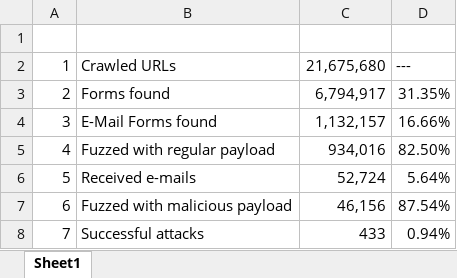
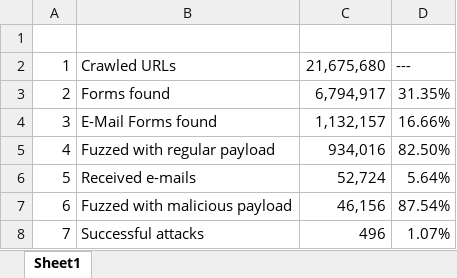
Before and after one commit to TDA/Email-Injection-Docs, an Excel workbook: Results/pipeline.xlsx, sheet Sheet1, drawn as a sheet; values as stored, in another font and other column widths than the file's, no borders; the diff names each change by its address in the sheet, - before the commit and + after, or states it on an @@ line.

```diff
--- a/Results/pipeline.xlsx (sheet Sheet1)
+++ b/Results/pipeline.xlsx (sheet Sheet1)
-C8: 433
+C8: 496
-D8: 0.94%
+D8: 1.07%
```
Also changed, not shown: 1 other file.
